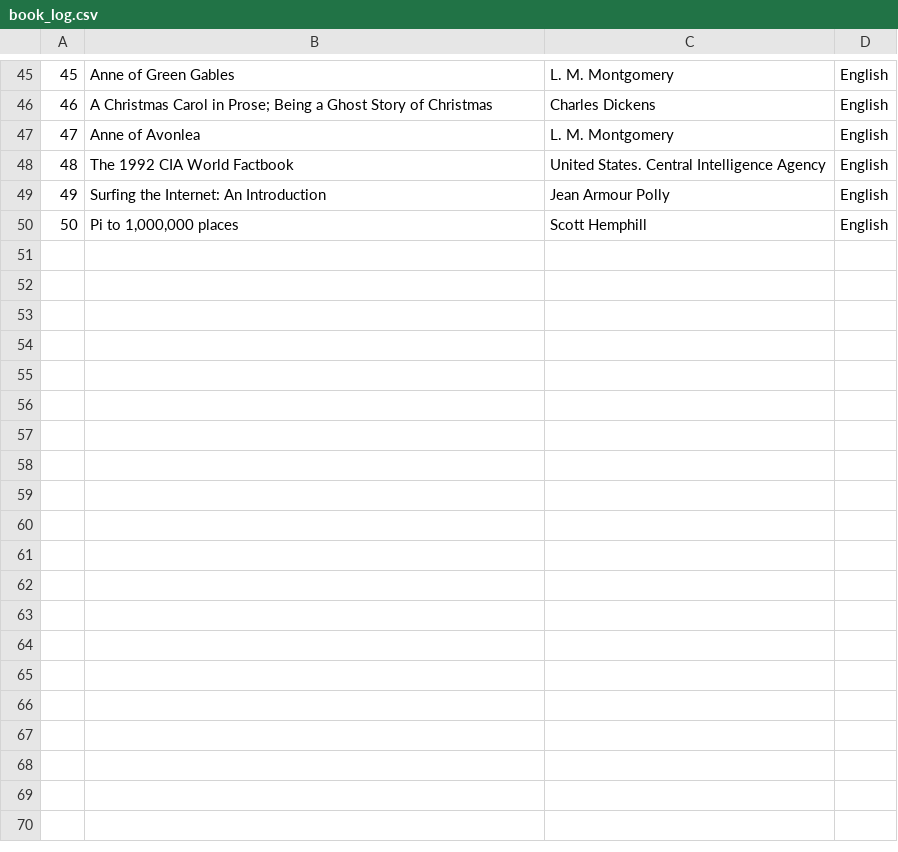
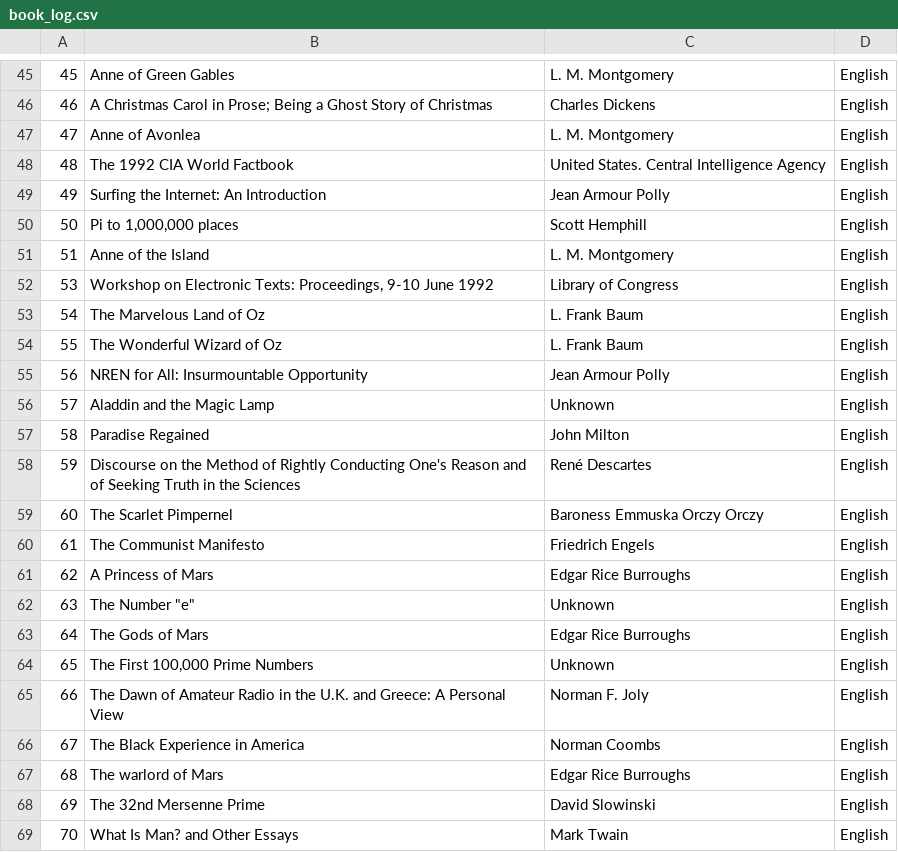
Before and after one commit to TarekMsolli/ArthurAI, a CSV file: data/book_log.csv, drawn as a sheet; only a part is shown, gaps mark what is left out; the diff names each change by its address in the sheet, - before the commit and + after, or states it on an @@ line.

Commit message:
Altered book_collector
some characters were impossible to use as a file name for the book so we altered the code in order to replace symbols with "_"

```diff
--- a/data/book_log.csv
+++ b/data/book_log.csv
+row 51: 51 | Anne of the Island | L. M. Montgomery | English
+row 52: 53 | Workshop on Electronic Texts: Proceedings, 9-10 June 1992 | Library of Congress | English
+row 53: 54 | The Marvelous Land of Oz | L. Frank Baum | English
+row 54: 55 | The Wonderful Wizard of Oz | L. Frank Baum | English
+row 55: 56 | NREN for All: Insurmountable Opportunity | Jean Armour Polly | English
+row 56: 57 | Aladdin and the Magic Lamp | Unknown | English
+row 57: 58 | Paradise Regained | John Milton | English
+row 58: 59 | Discourse on the Method of Rightly Conducting One's Reason and of Seeking Truth in the Sciences | René Descartes | English
+row 59: 60 | The Scarlet Pimpernel | Baroness Emmuska Orczy Orczy | English
+row 60: 61 | The Communist Manifesto | Friedrich Engels | English
+row 61: 62 | A Princess of Mars | Edgar Rice Burroughs | English
+row 62: 63 | The Number "e" | Unknown | English
+row 63: 64 | The Gods of Mars | Edgar Rice Burroughs | English
+row 64: 65 | The First 100,000 Prime Numbers | Unknown | English
+row 65: 66 | The Dawn of Amateur Radio in the U.K. and Greece: A Personal View | Norman F. Joly | English
+row 66: 67 | The Black Experience in America | Norman Coombs | English
+row 67: 68 | The warlord of Mars | Edgar Rice Burroughs | English
+row 68: 69 | The 32nd Mersenne Prime | David Slowinski | English
+row 69: 70 | What Is Man? and Other Essays | Mark Twain | English
```
Also changed, not shown: 20 other files.
